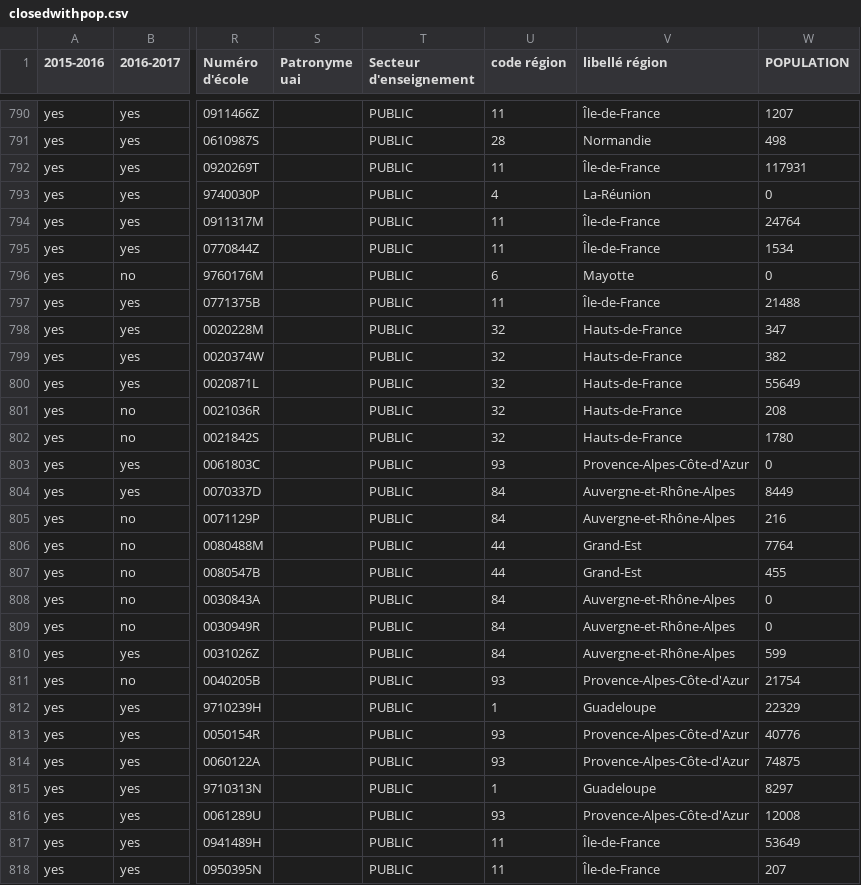
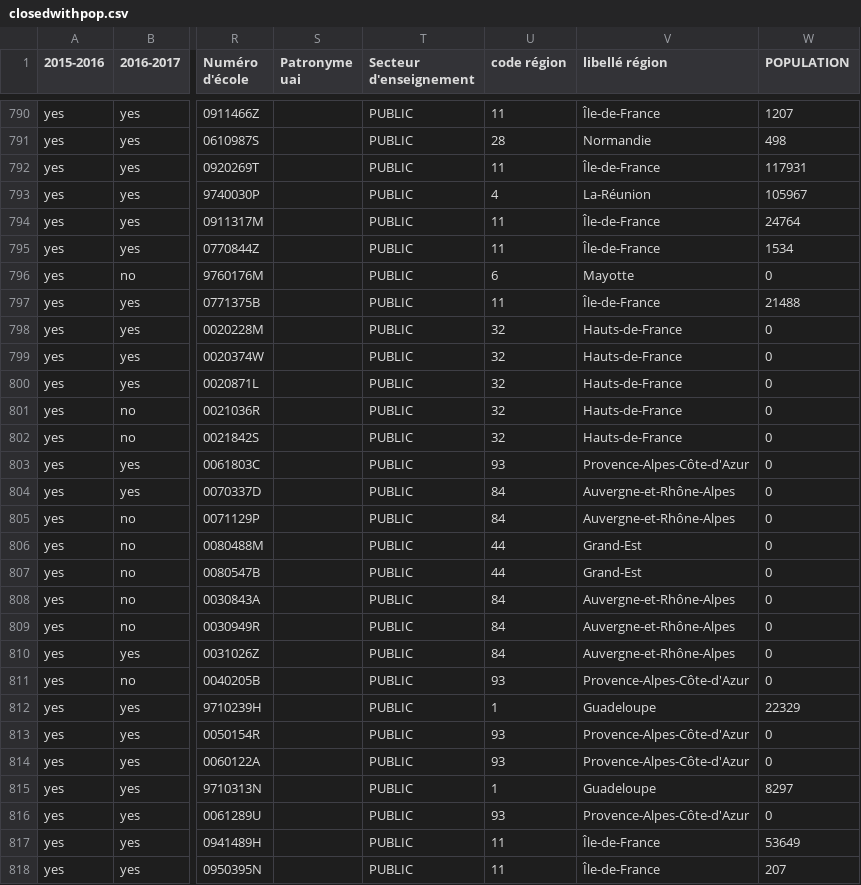
Before and after one commit to l-c-sanchez/ecolesrurales, a CSV file: closedwithpop.csv, drawn as a sheet; only a part is shown, gaps mark what is left out; the diff covers the shown part only; the diff names each change by its address in the sheet, - before the commit and + after, or states it on an @@ line.

```diff
--- a/closedwithpop.csv
+++ b/closedwithpop.csv
-W793 (POPULATION): 0
+W793 (POPULATION): 105967
-W798 (POPULATION): 347
+W798 (POPULATION): 0
-W799 (POPULATION): 382
+W799 (POPULATION): 0
-W800 (POPULATION): 55649
+W800 (POPULATION): 0
-W801 (POPULATION): 208
+W801 (POPULATION): 0
-W802 (POPULATION): 1780
+W802 (POPULATION): 0
-W804 (POPULATION): 8449
+W804 (POPULATION): 0
-W805 (POPULATION): 216
+W805 (POPULATION): 0
-W806 (POPULATION): 7764
+W806 (POPULATION): 0
-W807 (POPULATION): 455
+W807 (POPULATION): 0
-W810 (POPULATION): 599
+W810 (POPULATION): 0
-W811 (POPULATION): 21754
+W811 (POPULATION): 0
-W813 (POPULATION): 40776
+W813 (POPULATION): 0
-W814 (POPULATION): 74875
+W814 (POPULATION): 0
-W816 (POPULATION): 12008
+W816 (POPULATION): 0
```
Also changed, not shown: 140 edited cells elsewhere in this file, clased.tsv, 1 other file.
